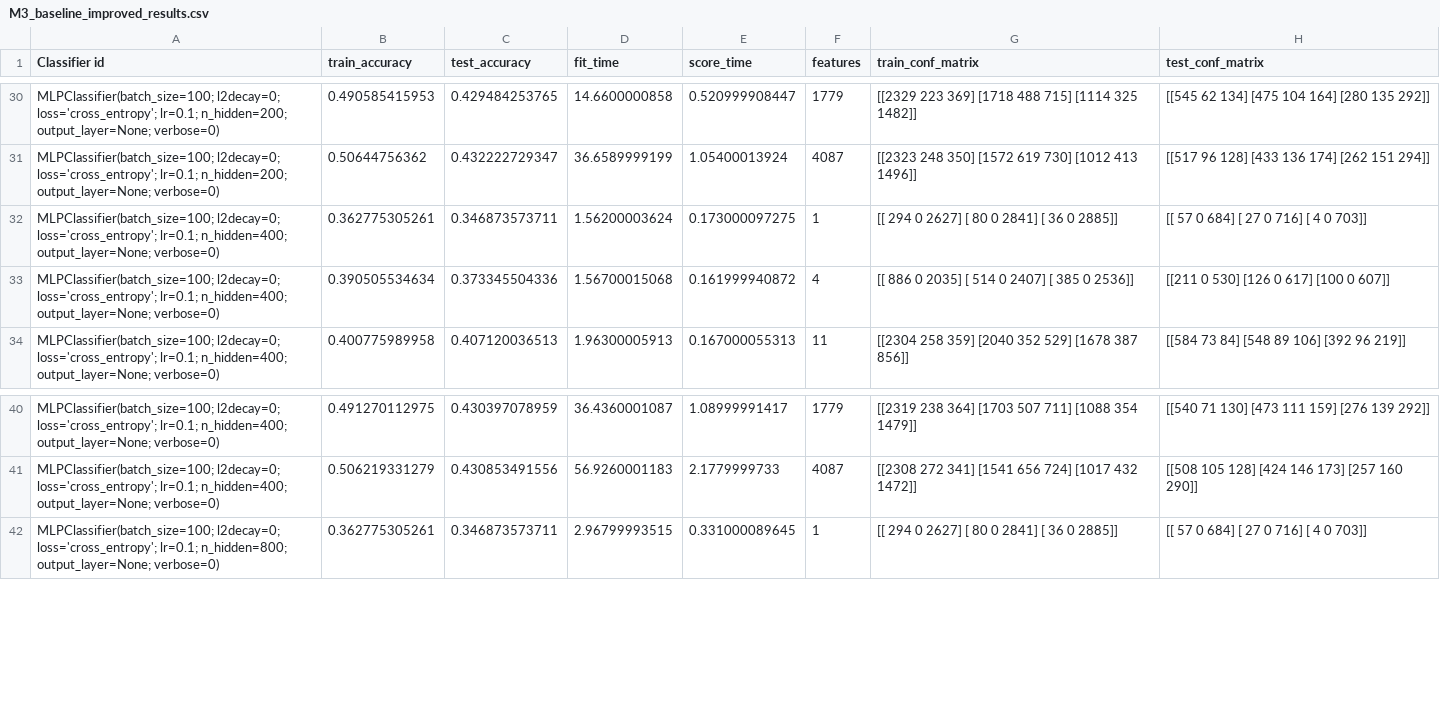
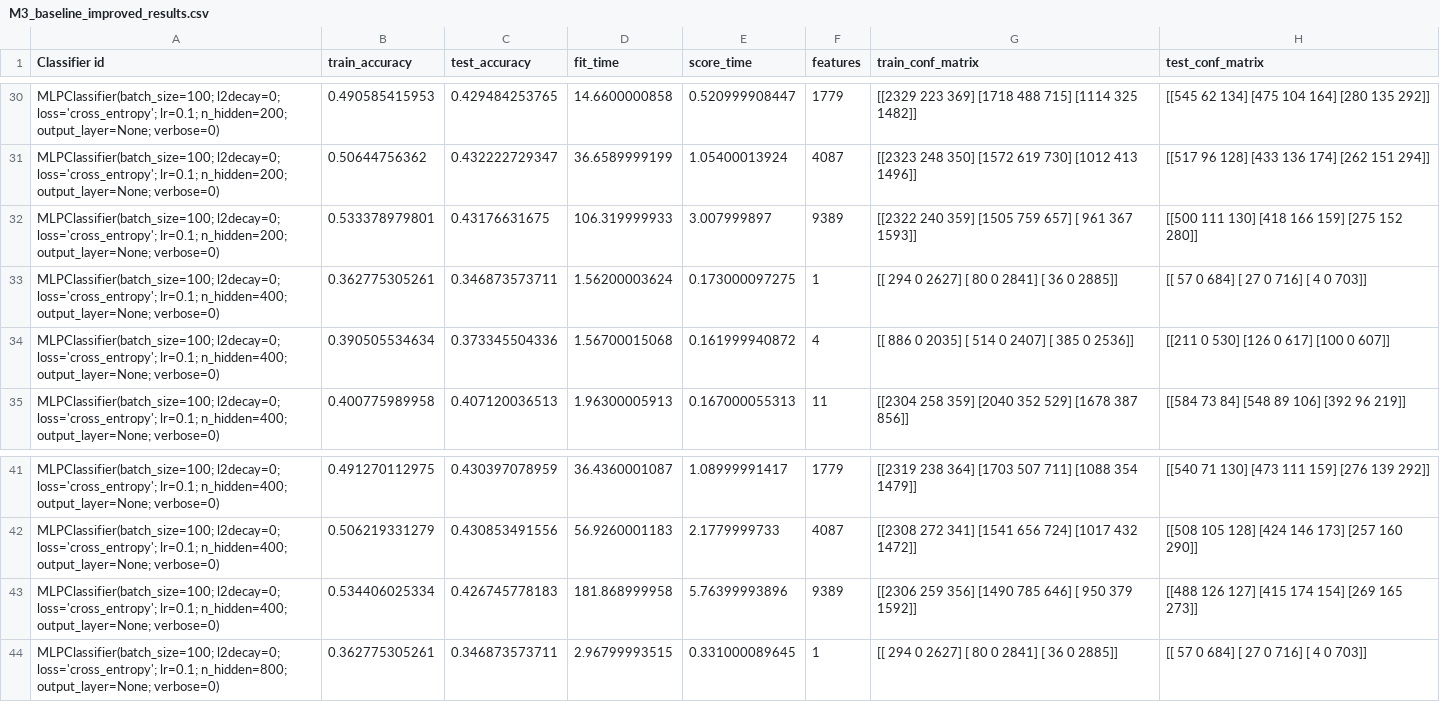
Before and after one commit to HarrieO/Natural-Language-Processing-1, a CSV file: results/M3_baseline_improved_results.csv, drawn as a sheet; only a part is shown, gaps mark what is left out; the diff names each change by its address in the sheet, - before the commit and + after, or states it on an @@ line.

```diff
--- a/results/M3_baseline_improved_results.csv
+++ b/results/M3_baseline_improved_results.csv
+row 32: MLPClassifier(batch_size=100; l2decay=0; loss='cross_entropy'; lr=0.1; n_hidden=200; output_layer=None; verbose=0) | 0.533378979801 | 0.43176631675 | 106.319999933 | 3.007999897 | 9389 | [[2322 240 359] [1505 759 657] [ 961 367 1593]] | [[500 111 130] [418 166 159] [275 152 280]]
+row 43: MLPClassifier(batch_size=100; l2decay=0; loss='cross_entropy'; lr=0.1; n_hidden=400; output_layer=None; verbose=0) | 0.534406025334 | 0.426745778183 | 181.868999958 | 5.76399993896 | 9389 | [[2306 259 356] [1490 785 646] [ 950 379 1592]] | [[488 126 127] [415 174 154] [269 165 273]]
```
Also changed, not shown: results/M3_baseline_results.csv, results/M4_baseline_results.csv, 1 other file.
